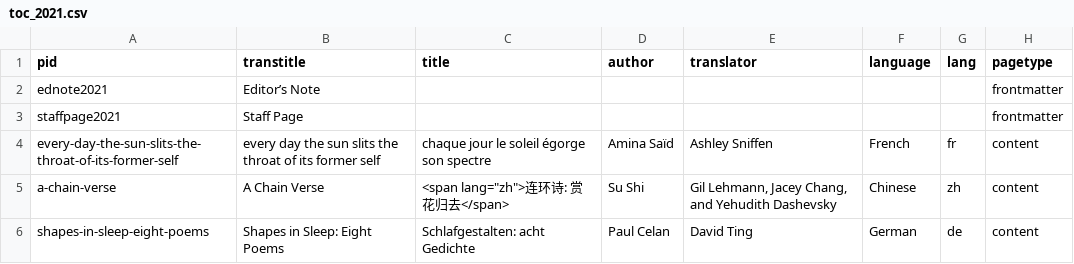
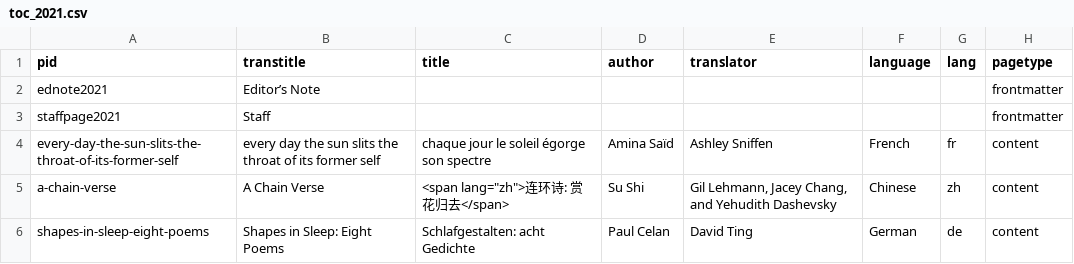
Before and after one commit to double-speak/doublespeak.github.io, a CSV file: _data/toc_2021.csv, drawn as a sheet; only a part is shown.

```diff
--- a/_data/toc_2021.csv
+++ b/_data/toc_2021.csv
@@ -2,3 +2,3 @@ pid,transtitle,title,author,translator,language,lang,pagetype
 ednote2021,Editor’s Note,,,,,,frontmatter
-staffpage2021,Staff Page,,,,,,frontmatter
+staffpage2021,Staff,,,,,,frontmatter
 every-day-the-sun-slits-the-throat-of-its-former-self,every day the sun slits the throat of its former self,chaque jour le soleil égorge son spectre,Amina Saïd,Ashley Sniffen,French,fr,content
```
Also changed, not shown: _data/toc_2022.csv, 1 other file.
